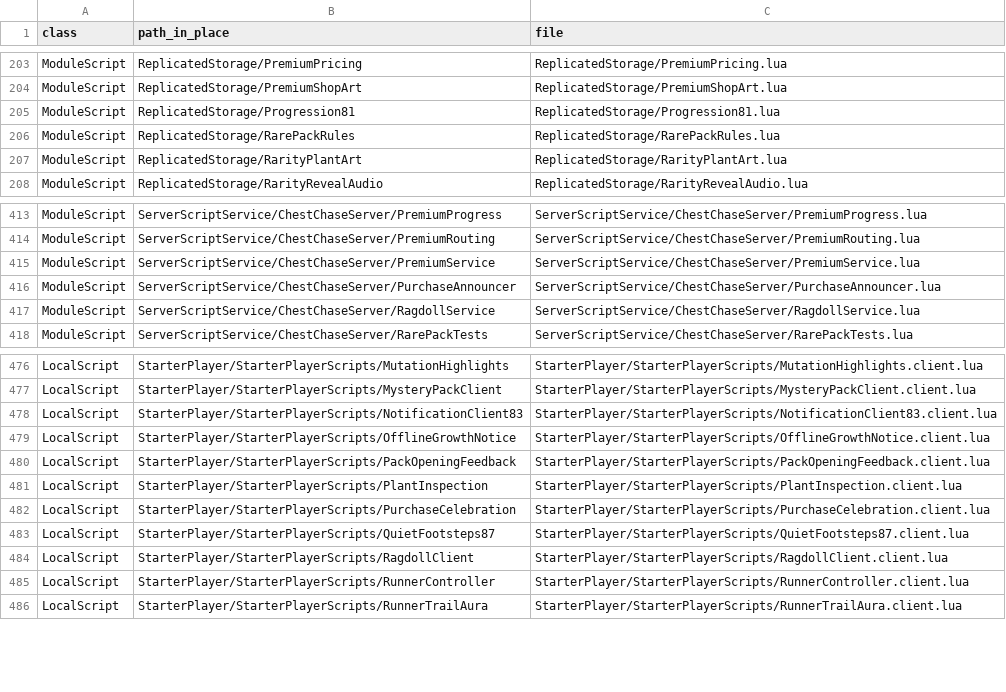
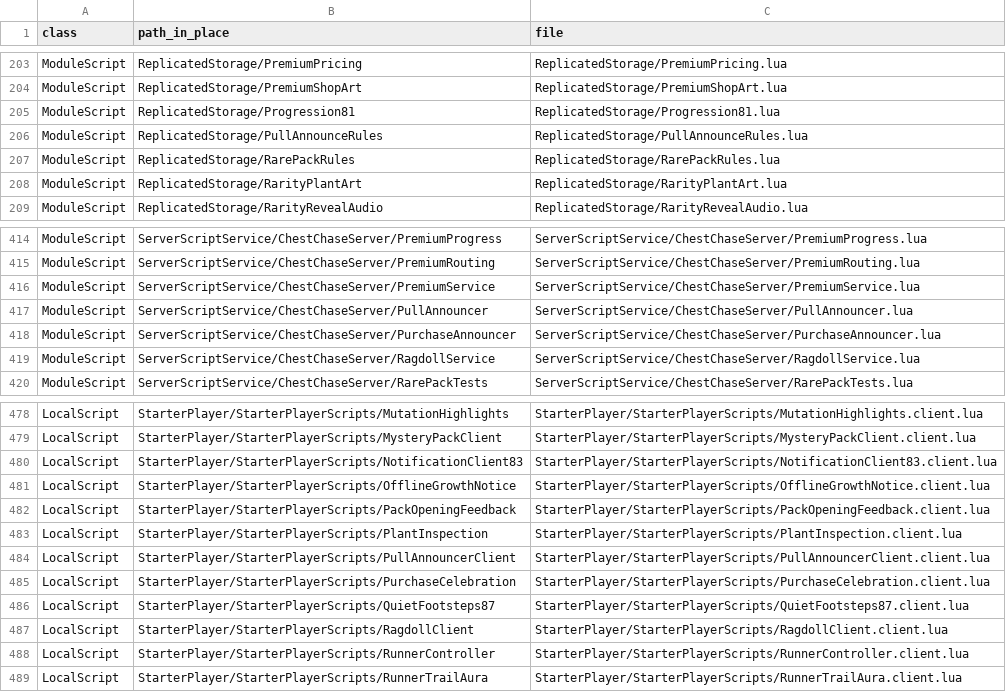
Before and after one commit to vbd4j4tt9s-alt/tmz, a TSV file: src/MANIFEST.tsv, drawn as a sheet; only a part is shown, gaps mark what is left out.

```diff
--- a/src/MANIFEST.tsv
+++ b/src/MANIFEST.tsv
@@ -205,2 +205,3 @@ ModuleScript	ReplicatedStorage/PremiumShopArt	ReplicatedStorage/PremiumShopArt.l
 ModuleScript	ReplicatedStorage/Progression81	ReplicatedStorage/Progression81.lua
+ModuleScript	ReplicatedStorage/PullAnnounceRules	ReplicatedStorage/PullAnnounceRules.lua
 ModuleScript	ReplicatedStorage/RarePackRules	ReplicatedStorage/RarePackRules.lua
@@ -415,2 +416,3 @@ ModuleScript	ServerScriptService/ChestChaseServer/PremiumRouting	ServerScriptSer
 ModuleScript	ServerScriptService/ChestChaseServer/PremiumService	ServerScriptService/ChestChaseServer/PremiumService.lua
+ModuleScript	ServerScriptService/ChestChaseServer/PullAnnouncer	ServerScriptService/ChestChaseServer/PullAnnouncer.lua
 ModuleScript	ServerScriptService/ChestChaseServer/PurchaseAnnouncer	ServerScriptService/ChestChaseServer/PurchaseAnnouncer.lua
@@ -481,2 +483,3 @@ LocalScript	StarterPlayer/StarterPlayerScripts/PackOpeningFeedback	StarterPlayer
 LocalScript	StarterPlayer/StarterPlayerScripts/PlantInspection	StarterPlayer/StarterPlayerScripts/PlantInspection.client.lua
+LocalScript	StarterPlayer/StarterPlayerScripts/PullAnnouncerClient	StarterPlayer/StarterPlayerScripts/PullAnnouncerClient.client.lua
 LocalScript	StarterPlayer/StarterPlayerScripts/PurchaseCelebration	StarterPlayer/StarterPlayerScripts/PurchaseCelebration.client.lua
```
Also changed, not shown: 28 other files.
